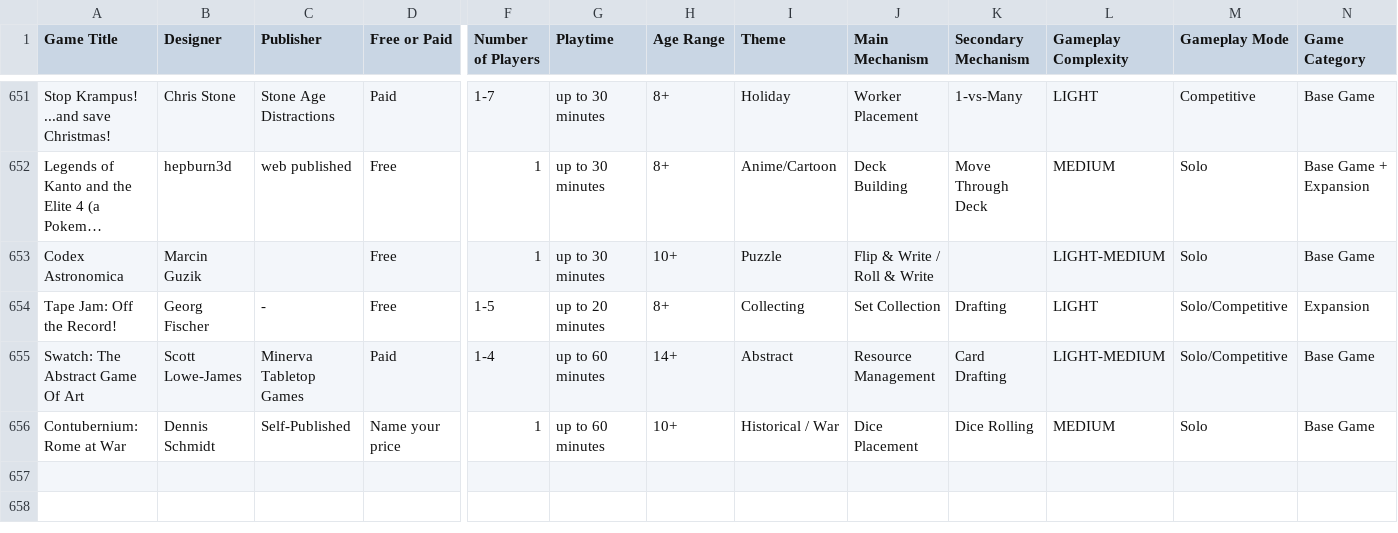
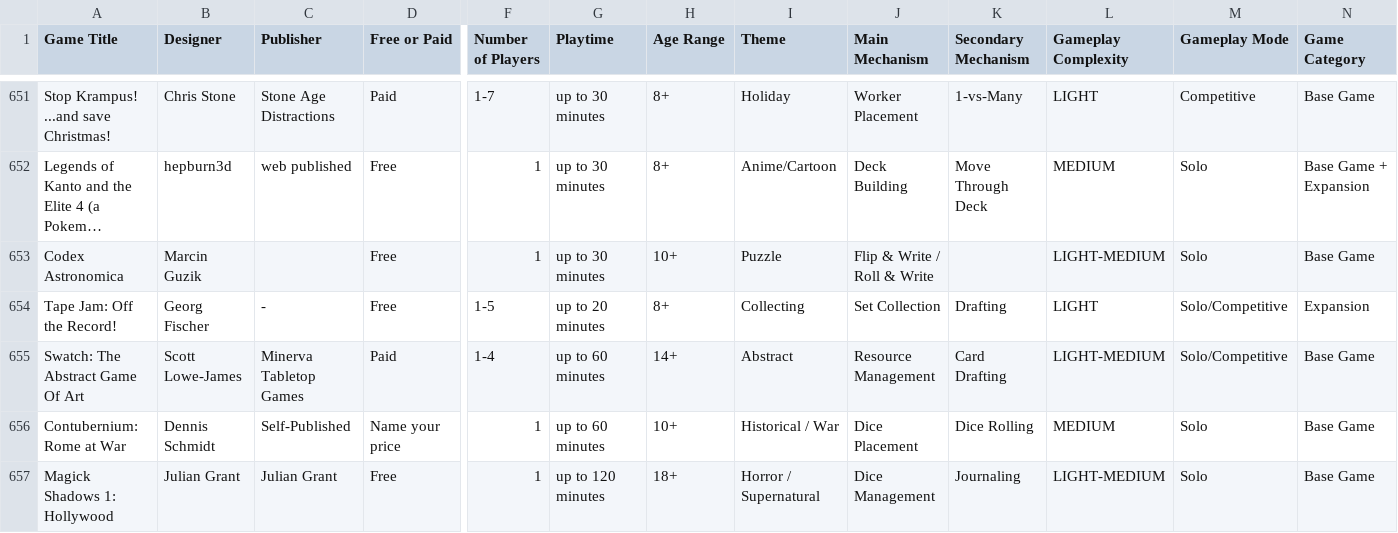
Before and after one commit to mgonzalvez/pnpfinder-lite, a CSV file: data/games.csv, drawn as a sheet; only a part is shown, gaps mark what is left out; long unchanged cells end in …; rows hold the shown columns only; the diff names each change by its address in the sheet, - before the commit and + after, or states it on an @@ line.

Commit message:
chore: sync games.csv from Google Sheets (normalized from SHEET headers)

```diff
--- a/data/games.csv
+++ b/data/games.csv
+row 657: Magick Shadows 1: Hollywood | Julian Grant | Julian Grant | Free | 1 | up to 120 minutes | 18+ | Horror / Supernatural | Dice Management | Journaling | LIGHT-MEDIUM | Solo | Base Game
```
